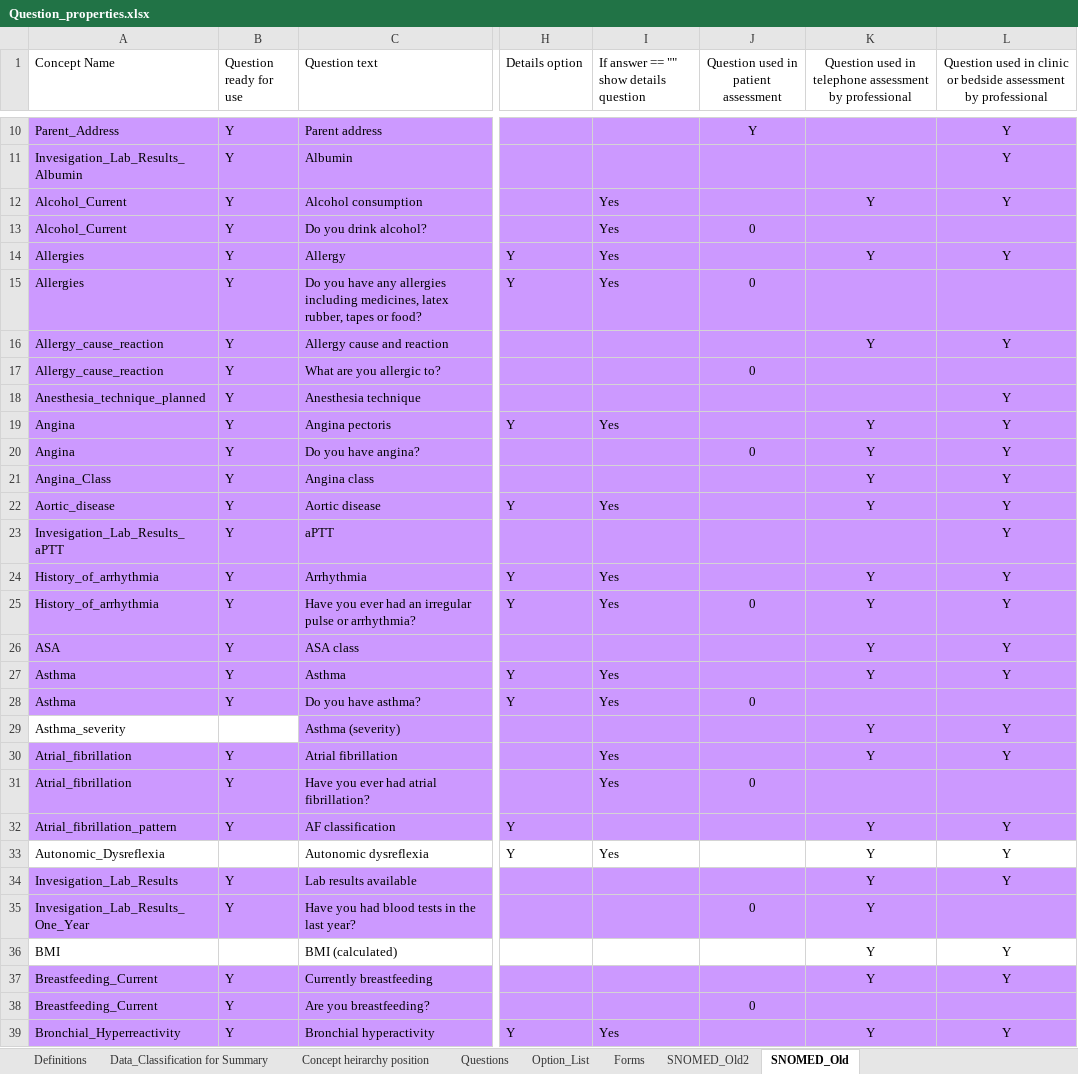
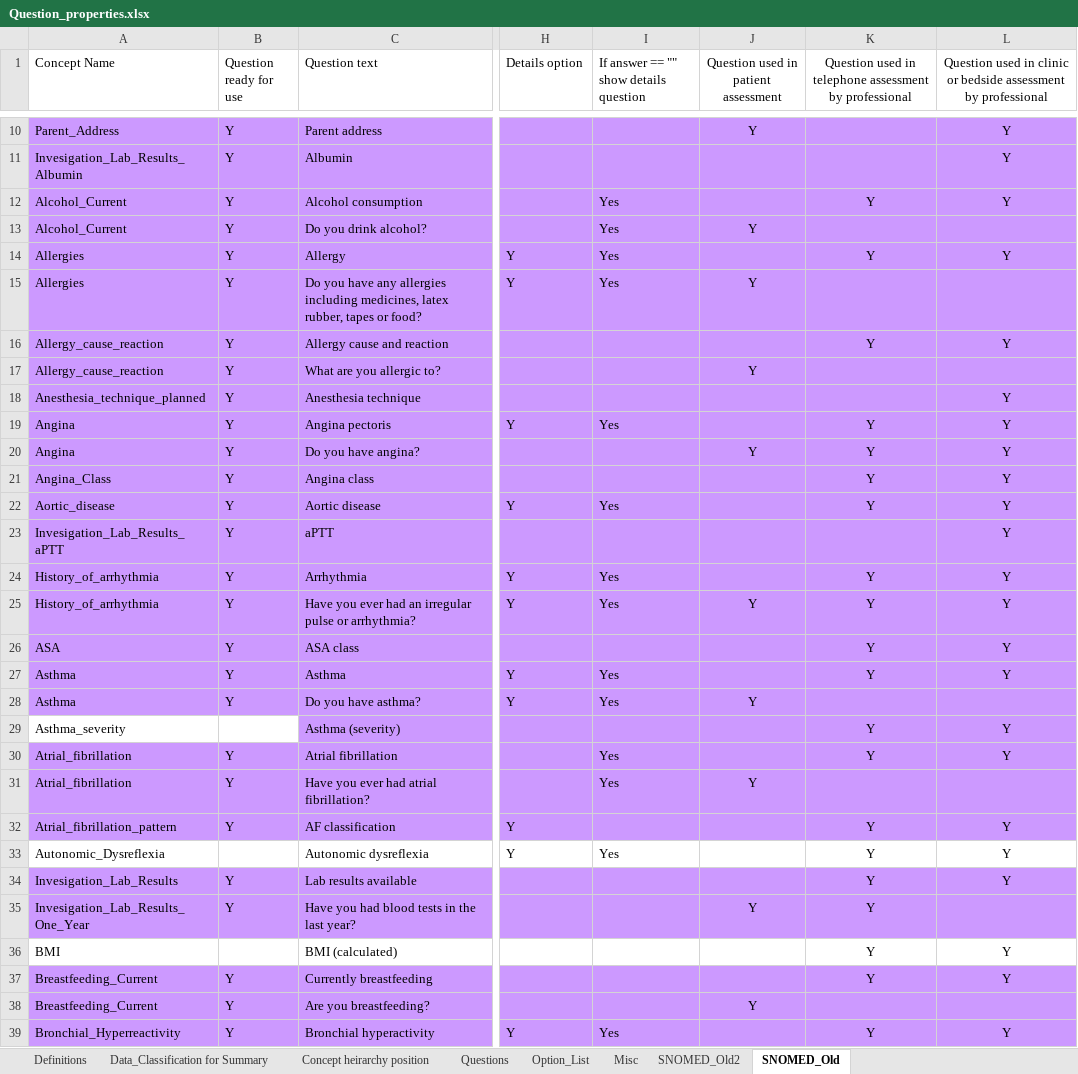
Before and after one commit to dbelavy/periop_open, an Excel workbook: spreadsheet/Question_properties.xlsx, sheet SNOMED_Old, drawn as a sheet; only a part is shown, gaps mark what is left out; values as stored, in another font and other column widths than the file's, no borders; the diff covers the shown part only; the diff names each change by its address in the sheet, - before the commit and + after, or states it on an @@ line.

```diff
--- a/spreadsheet/Question_properties.xlsx (sheet SNOMED_Old)
+++ b/spreadsheet/Question_properties.xlsx (sheet SNOMED_Old)
-sheet tab: Forms
+sheet tab: Misc
-J13: 0
+J13: Y
-J15: 0
+J15: Y
-J17: 0
+J17: Y
-J20: 0
+J20: Y
-J25: 0
+J25: Y
-J28: 0
+J28: Y
-J31: 0
+J31: Y
-J35: 0
+J35: Y
-J38: 0
+J38: Y
```
Also changed, not shown: 32 edited cells elsewhere in this sheet, sheet Misc, sheet Questions, sheet Data_Classification for Summary, sheet Concept heirarchy position, sheet Option_List, formulas that keep their value, charts or pictures, 2 other files.
